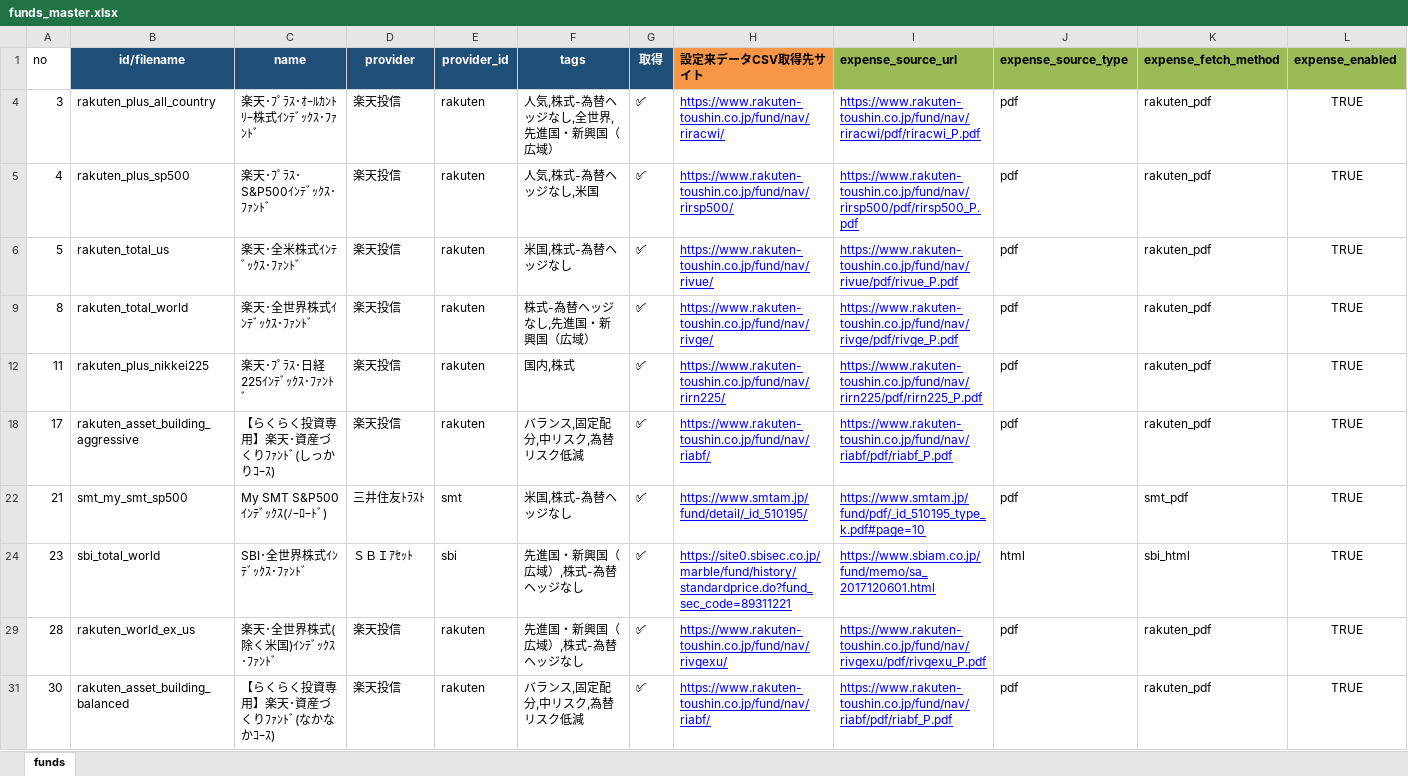
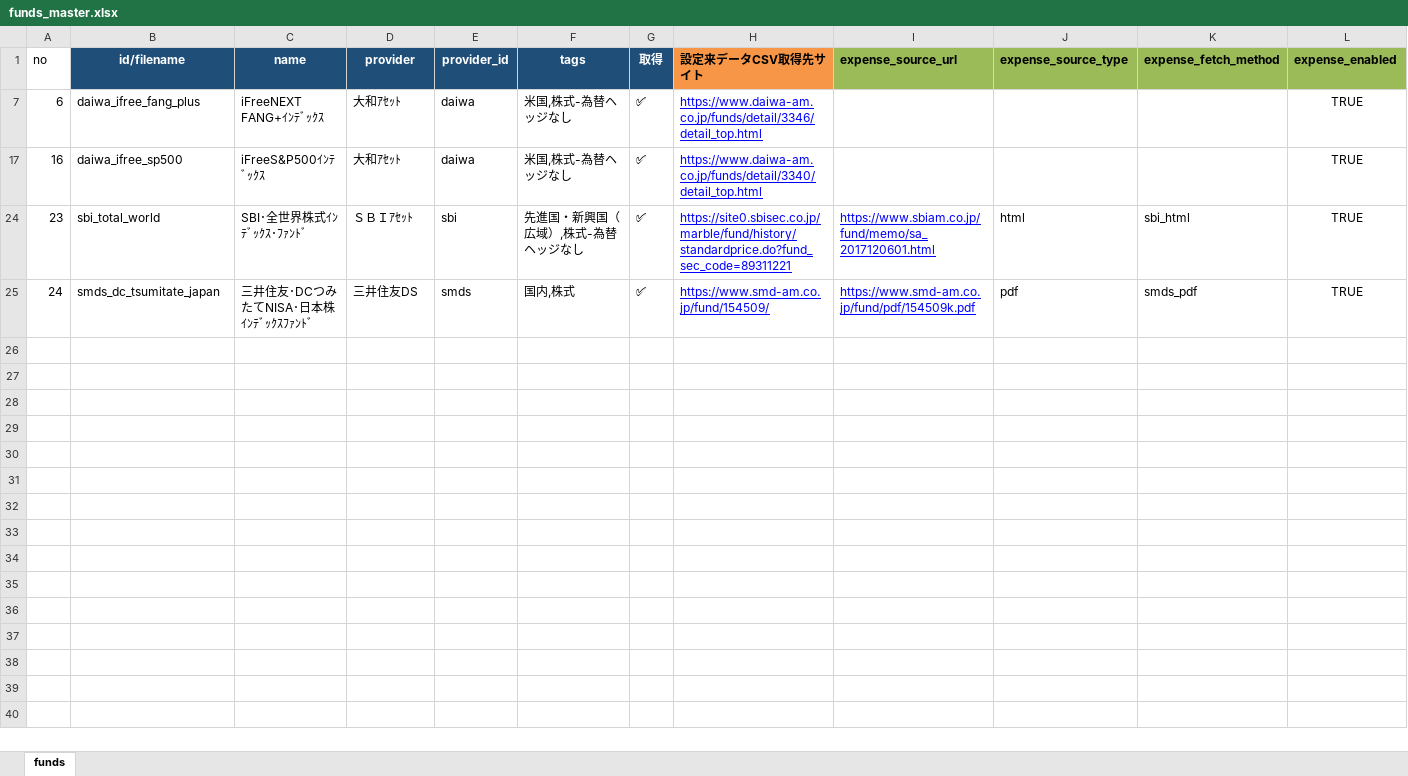
Before and after one commit to emataroshan/tsumitate-app, an Excel workbook: data/funds_master.xlsx, sheet funds, drawn as a sheet; only a part is shown; values as stored, in another font and other column widths than the file's, no borders; conditional formats not drawn; removed rows and columns are numbered as before the commit, all else as after; rows hold the shown columns only; the diff names each change by its address in the sheet, - before the commit and + after, or states it on an @@ line.

```diff
--- a/data/funds_master.xlsx (sheet funds)
+++ b/data/funds_master.xlsx (sheet funds)
@@ row 4 hidden: 3 | rakuten_plus_all_country | 楽天･ﾌﾟﾗｽ･ｵｰﾙｶﾝﾄﾘｰ株式ｲﾝﾃﾞｯｸｽ･ﾌｧﾝﾄﾞ | 楽天投信 | rakuten | 人気,株式-為替ヘッジなし,全世界,先進国・新興国（広域） | ✅ | https://www.rakuten-toushin.co.jp/fund/nav/riracwi/ | https://www.rakuten-toushin.co.jp/fund/nav/riracwi/pdf/riracwi_P.pdf | pdf | rakuten_pdf | TRUE @@
@@ row 5 hidden: 4 | rakuten_plus_sp500 | 楽天･ﾌﾟﾗｽ･S&P500ｲﾝﾃﾞｯｸｽ･ﾌｧﾝﾄﾞ | 楽天投信 | rakuten | 人気,株式-為替ヘッジなし,米国 | ✅ | https://www.rakuten-toushin.co.jp/fund/nav/rirsp500/ | https://www.rakuten-toushin.co.jp/fund/nav/rirsp500/pdf/rirsp500_P.pdf | pdf | rakuten_pdf | TRUE @@
@@ row 6 hidden: 5 | rakuten_total_us | 楽天･全米株式ｲﾝﾃﾞｯｸｽ･ﾌｧﾝﾄﾞ | 楽天投信 | rakuten | 米国,株式-為替ヘッジなし | ✅ | https://www.rakuten-toushin.co.jp/fund/nav/rivue/ | https://www.rakuten-toushin.co.jp/fund/nav/rivue/pdf/rivue_P.pdf | pdf | rakuten_pdf | TRUE @@
@@ row 9 hidden: 8 | rakuten_total_world | 楽天･全世界株式ｲﾝﾃﾞｯｸｽ･ﾌｧﾝﾄﾞ | 楽天投信 | rakuten | 株式-為替ヘッジなし,先進国・新興国（広域） | ✅ | https://www.rakuten-toushin.co.jp/fund/nav/rivge/ | https://www.rakuten-toushin.co.jp/fund/nav/rivge/pdf/rivge_P.pdf | pdf | rakuten_pdf | TRUE @@
@@ row 12 hidden: 11 | rakuten_plus_nikkei225 | 楽天･ﾌﾟﾗｽ･日経225ｲﾝﾃﾞｯｸｽ･ﾌｧﾝﾄﾞ | 楽天投信 | rakuten | 国内,株式 | ✅ | https://www.rakuten-toushin.co.jp/fund/nav/rirn225/ | https://www.rakuten-toushin.co.jp/fund/nav/rirn225/pdf/rirn225_P.pdf | pdf | rakuten_pdf | TRUE @@
@@ row 18 hidden: 17 | rakuten_asset_building_aggressive | 【らくらく投資専用】楽天･資産づくりﾌｧﾝﾄﾞ(しっかりｺｰｽ) | 楽天投信 | rakuten | バランス,固定配分,中リスク,為替リスク低減 | ✅ | https://www.rakuten-toushin.co.jp/fund/nav/riabf/ | https://www.rakuten-toushin.co.jp/fund/nav/riabf/pdf/riabf_P.pdf | pdf | rakuten_pdf | TRUE @@
@@ row 22 hidden: 21 | smt_my_smt_sp500 | My SMT S&P500ｲﾝﾃﾞｯｸｽ(ﾉｰﾛｰﾄﾞ) | 三井住友ﾄﾗｽﾄ | smt | 米国,株式-為替ヘッジなし | ✅ | https://www.smtam.jp/fund/detail/_id_510195/ | https://www.smtam.jp/fund/pdf/_id_510195_type_k.pdf#page=10 | pdf | smt_pdf | TRUE @@
+row 7: 6 | daiwa_ifree_fang_plus | iFreeNEXT FANG+ｲﾝﾃﾞｯｸｽ | 大和ｱｾｯﾄ | daiwa | 米国,株式-為替ヘッジなし | ✅ | https://www.daiwa-am.co.jp/funds/detail/3346/detail_top.html |  |  |  | TRUE
+row 17: 16 | daiwa_ifree_sp500 | iFreeS&P500ｲﾝﾃﾞｯｸｽ | 大和ｱｾｯﾄ | daiwa | 米国,株式-為替ヘッジなし | ✅ | https://www.daiwa-am.co.jp/funds/detail/3340/detail_top.html |  |  |  | TRUE
@@ row 29 hidden: 28 | rakuten_world_ex_us | 楽天･全世界株式(除く米国)ｲﾝﾃﾞｯｸｽ･ﾌｧﾝﾄﾞ | 楽天投信 | rakuten | 先進国・新興国（広域）,株式-為替ヘッジなし | ✅ | https://www.rakuten-toushin.co.jp/fund/nav/rivgexu/ | https://www.rakuten-toushin.co.jp/fund/nav/rivgexu/pdf/rivgexu_P.pdf | pdf | rakuten_pdf | TRUE @@
@@ row 31 hidden: 30 | rakuten_asset_building_balanced | 【らくらく投資専用】楽天･資産づくりﾌｧﾝﾄﾞ(なかなかｺｰｽ) | 楽天投信 | rakuten | バランス,固定配分,中リスク,為替リスク低減 | ✅ | https://www.rakuten-toushin.co.jp/fund/nav/riabf/ | https://www.rakuten-toushin.co.jp/fund/nav/riabf/pdf/riabf_P.pdf | pdf | rakuten_pdf | TRUE @@
+row 25: 24 | smds_dc_tsumitate_japan | 三井住友･DCつみたてNISA･日本株ｲﾝﾃﾞｯｸｽﾌｧﾝﾄﾞ | 三井住友DS | smds | 国内,株式 | ✅ | https://www.smd-am.co.jp/fund/154509/ | https://www.smd-am.co.jp/fund/pdf/154509k.pdf | pdf | smds_pdf | TRUE
```
Also changed, not shown: hidden cells, 6 other files.
